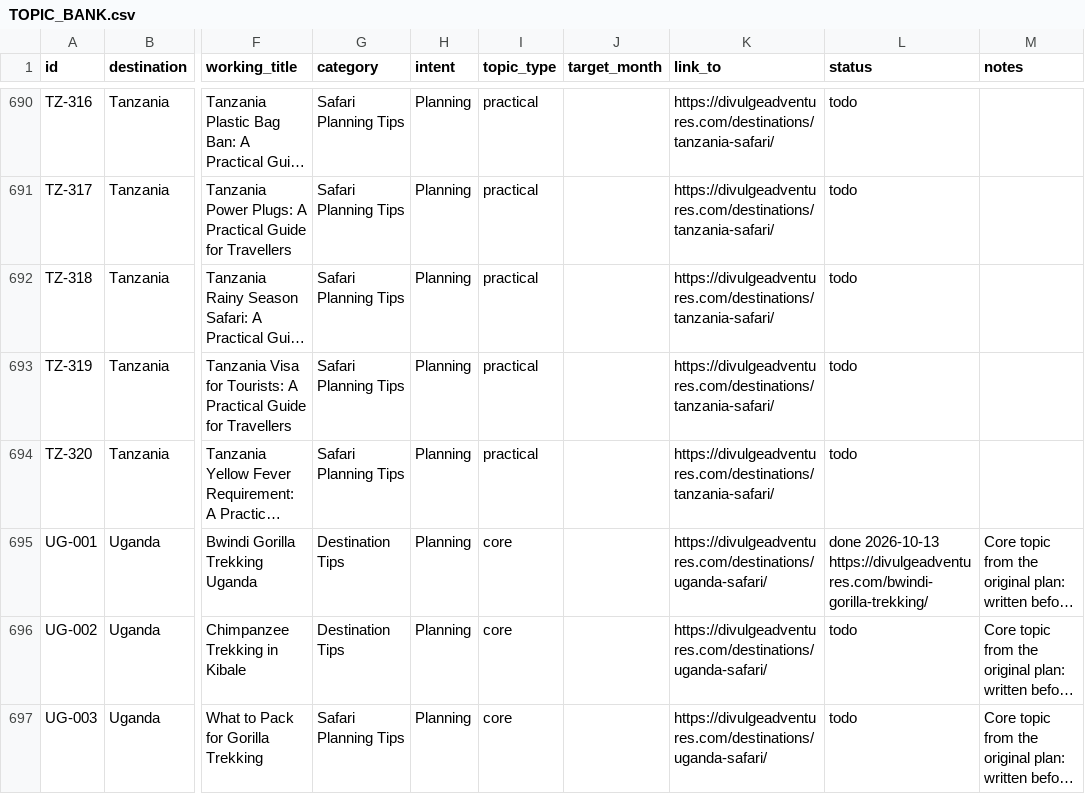
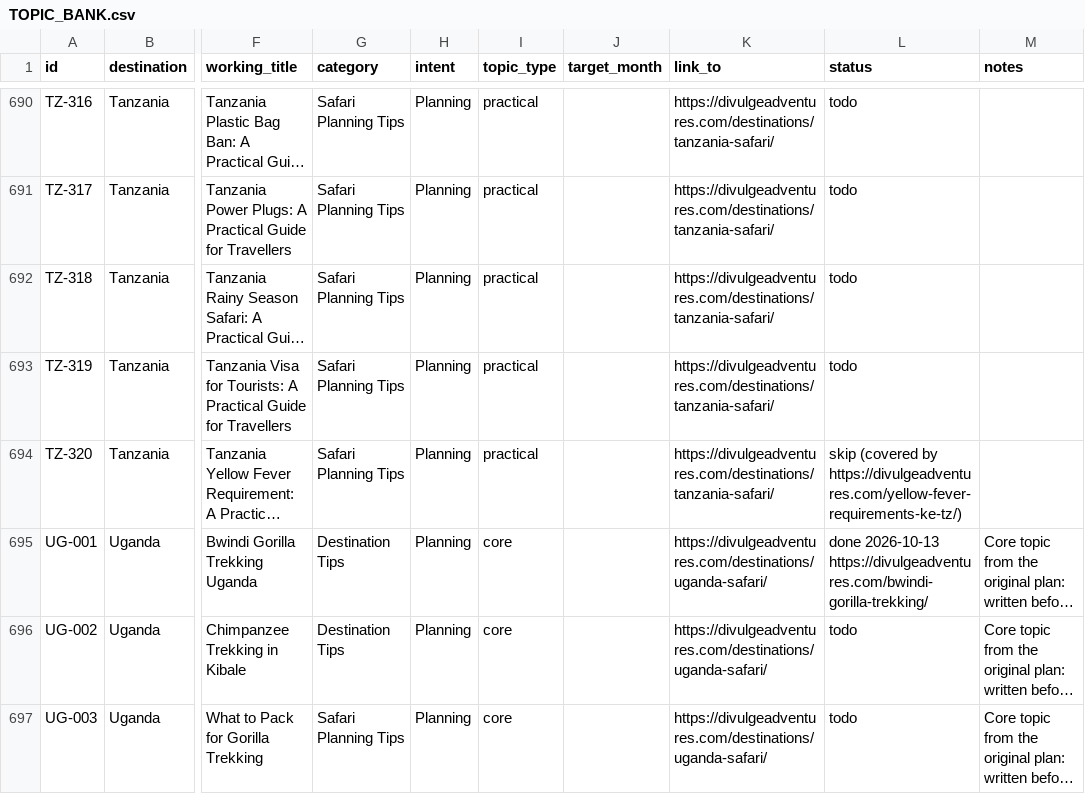
Before and after one commit to divulgeadventures/divulge-blog, a CSV file: TOPIC_BANK.csv, drawn as a sheet; only a part is shown, gaps mark what is left out; long unchanged cells end in …; the diff names each change by its address in the sheet, - before the commit and + after, or states it on an @@ line.

```diff
--- a/TOPIC_BANK.csv
+++ b/TOPIC_BANK.csv
-L694 (status): todo
+L694 (status): skip (covered by https://divulgeadventures.com/yellow-fever-requirements-ke-tz/)
```
Also changed, not shown: 1 other file.
